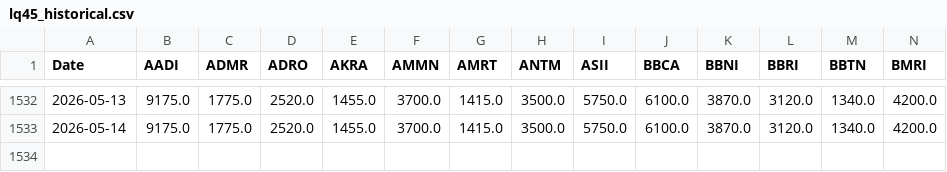
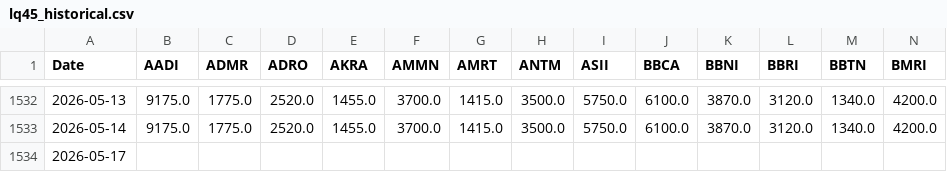
Before and after one commit to GabrielaSugiarto/TrialCapstone, a CSV file: data-scientist/data/lq45_historical.csv, drawn as a sheet; only a part is shown, gaps mark what is left out; rows hold the shown columns only; the diff names each change by its address in the sheet, - before the commit and + after, or states it on an @@ line.

```diff
--- a/data-scientist/data/lq45_historical.csv
+++ b/data-scientist/data/lq45_historical.csv
+row 1534: 2026-05-17
```
